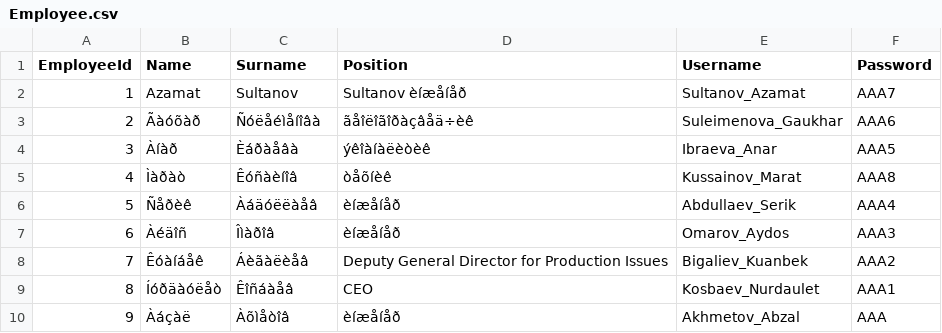
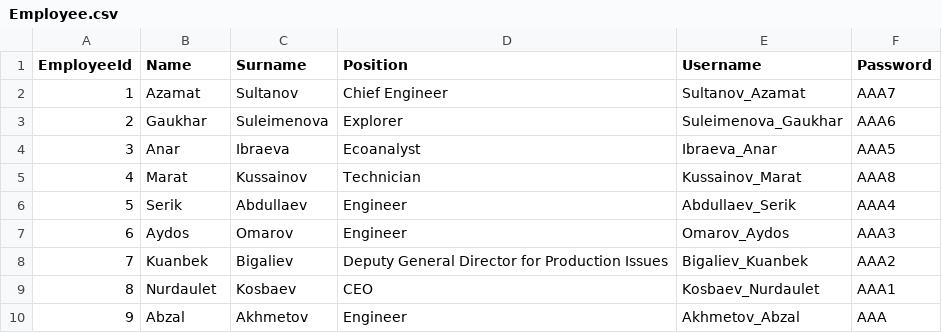
Before and after one commit to aksaule-bagytzhanova/e-naryad, a CSV file: Data/Employee.csv, drawn as a sheet.

Commit message:
Update Employee.csv

```diff
--- a/Data/Employee.csv
+++ b/Data/Employee.csv
@@ -1,10 +1,10 @@
 EmployeeId,Name,Surname,Position,Username,Password
-1,Azamat,Sultanov,Sultanov èíæåíåð,Sultanov_Azamat,AAA7
-2,Ãàóõàð,Ñóëåéìåíîâà,ãåîëîãîðàçâåä÷èê,Suleimenova_Gaukhar,AAA6
-3,Àíàð,Èáðàåâà,ýêîàíàëèòèê,Ibraeva_Anar,AAA5
-4,Ìàðàò,Êóñàèíîâ,òåõíèê,Kussainov_Marat,AAA8
-5,Ñåðèê,Àáäóëëàåâ,èíæåíåð,Abdullaev_Serik,AAA4
-6,Àéäîñ,Îìàðîâ,èíæåíåð,Omarov_Aydos,AAA3
-7,Êóàíáåê,Áèãàëèåâ,Deputy General Director for Production Issues,Bigaliev_Kuanbek,AAA2
-8,Íóðäàóëåò,Êîñáàåâ,CEO,Kosbaev_Nurdaulet,AAA1
-9,Àáçàë,Àõìåòîâ,èíæåíåð,Akhmetov_Abzal,AAA
+1,Azamat,Sultanov,Chief Engineer,Sultanov_Azamat,AAA7
+2,Gaukhar,Suleimenova,Explorer,Suleimenova_Gaukhar,AAA6
+3,Anar,Ibraeva,Ecoanalyst,Ibraeva_Anar,AAA5
+4,Marat,Kussainov,Technician,Kussainov_Marat,AAA8
+5,Serik,Abdullaev,Engineer,Abdullaev_Serik,AAA4
+6,Aydos,Omarov,Engineer,Omarov_Aydos,AAA3
+7,Kuanbek,Bigaliev,Deputy General Director for Production Issues,Bigaliev_Kuanbek,AAA2
+8,Nurdaulet,Kosbaev,CEO,Kosbaev_Nurdaulet,AAA1
+9,Abzal,Akhmetov,Engineer,Akhmetov_Abzal,AAA
```
